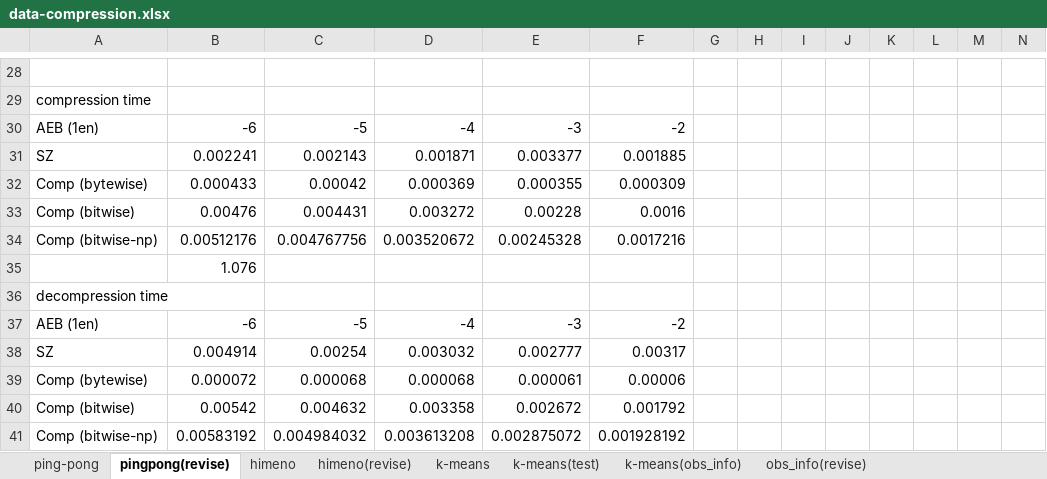
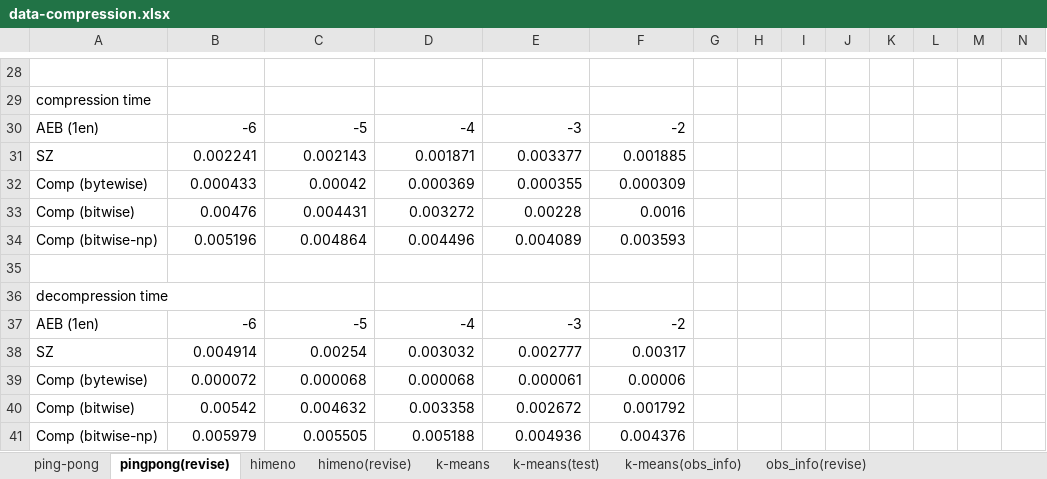
Before and after one commit to smallcat9603/data-compression, an Excel workbook: impl/data-compression.xlsx, sheet pingpong(revise), drawn as a sheet; only a part is shown, gaps mark what is left out; values as stored, in another font and other column widths than the file's, no borders; charts and pictures not drawn; removed rows and columns are numbered as before the commit, all else as after; rows hold the shown columns only; the diff names each change by its address in the sheet, - before the commit and + after, or states it on an @@ line.

```diff
--- a/impl/data-compression.xlsx (sheet pingpong(revise))
+++ b/impl/data-compression.xlsx (sheet pingpong(revise))
-row 34: Comp (bitwise-np) | 0.00512176 | 0.004767756 | 0.003520672 | 0.00245328 | 0.0017216
+row 34: Comp (bitwise-np) | 0.005196 | 0.004864 | 0.004496 | 0.004089 | 0.003593
-B35: 1.076
+B35: (empty)
-row 41: Comp (bitwise-np) | 0.00583192 | 0.004984032 | 0.003613208 | 0.002875072 | 0.001928192
+row 41: Comp (bitwise-np) | 0.005979 | 0.005505 | 0.005188 | 0.004936 | 0.004376
```
Also changed, not shown: sheet himeno(revise), charts or pictures, 3 other files.
